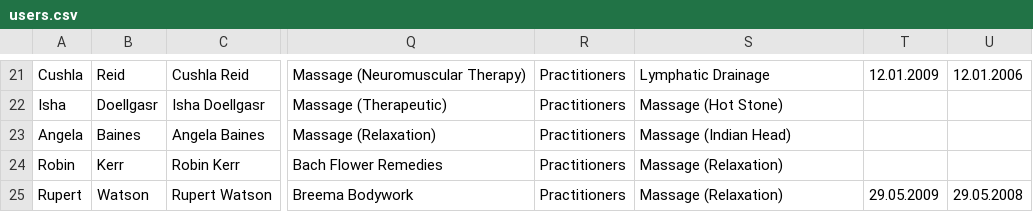
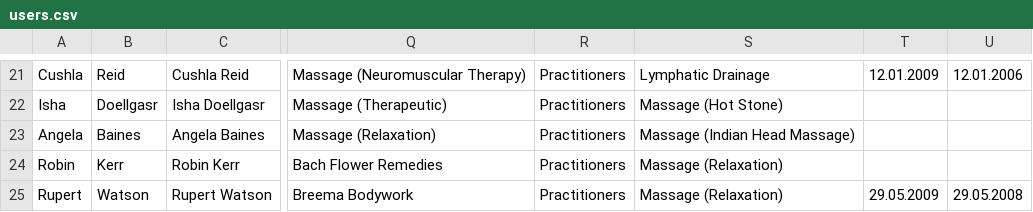
Before and after one commit to cbonnet99/cbba, a CSV file: csv/users.csv, drawn as a sheet; only a part is shown, gaps mark what is left out; the diff names each change by its address in the sheet, - before the commit and + after, or states it on an @@ line.

Commit message:
Fix capitlize in subcats with parenthesis, change Indian Head Massage

```diff
--- a/csv/users.csv
+++ b/csv/users.csv
-S23: Massage (Indian Head)
+S23: Massage (Indian Head Massage)
```
Also changed, not shown: 3 other files.
